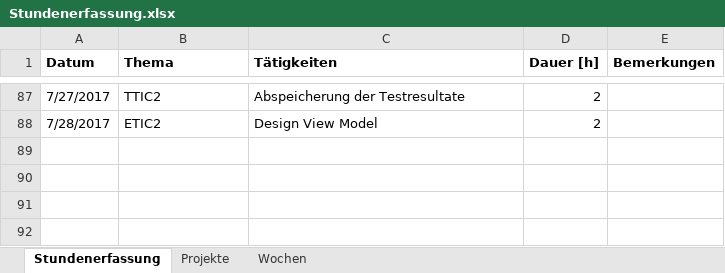
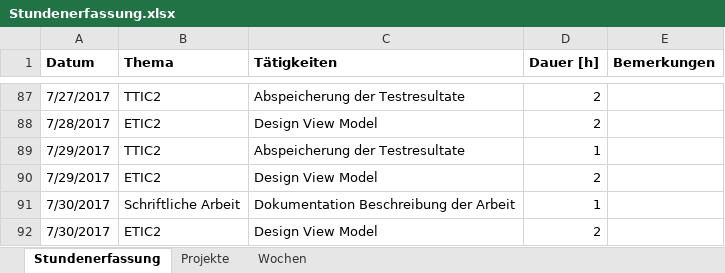
Before and after one commit to stuckiandreas/Masterarbeit, an Excel workbook: Stundenerfassung/Stundenerfassung.xlsx, sheet Stundenerfassung, drawn as a sheet; only a part is shown, gaps mark what is left out; values as stored, in another font and other column widths than the file's, no borders; the diff names each change by its address in the sheet, - before the commit and + after, or states it on an @@ line.

```diff
--- a/Stundenerfassung/Stundenerfassung.xlsx (sheet Stundenerfassung)
+++ b/Stundenerfassung/Stundenerfassung.xlsx (sheet Stundenerfassung)
+row 89: 7/29/2017 | TTIC2 | Abspeicherung der Testresultate | 1
+row 90: 7/29/2017 | ETIC2 | Design View Model | 2
+row 91: 7/30/2017 | Schriftliche Arbeit | Dokumentation Beschreibung der Arbeit | 1
+row 92: 7/30/2017 | ETIC2 | Design View Model | 2
```
Also changed, not shown: sheet Wochen, 9 other files.
